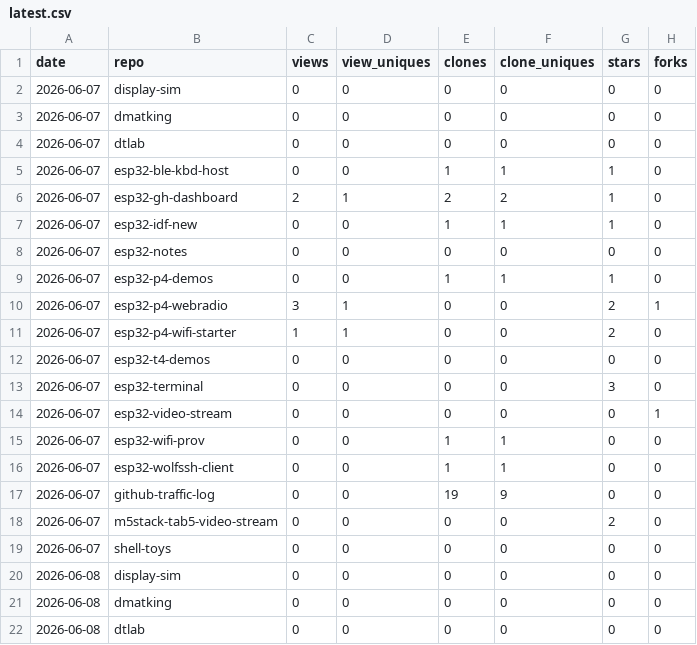
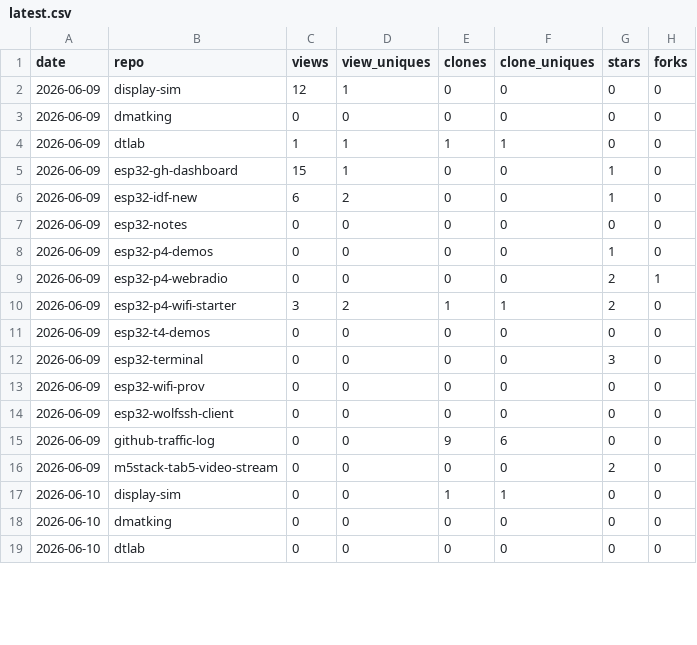
Before and after one commit to dmatking/github-traffic-log, a CSV file: latest.csv, drawn as a sheet; only a part is shown; the diff covers the shown part only.

```diff
--- a/latest.csv
+++ b/latest.csv
@@ -1,22 +1,19 @@
 date,repo,views,view_uniques,clones,clone_uniques,stars,forks
-2026-06-07,display-sim,0,0,0,0,0,0
-2026-06-07,dmatking,0,0,0,0,0,0
-2026-06-07,dtlab,0,0,0,0,0,0
-2026-06-07,esp32-ble-kbd-host,0,0,1,1,1,0
-2026-06-07,esp32-gh-dashboard,2,1,2,2,1,0
-2026-06-07,esp32-idf-new,0,0,1,1,1,0
-2026-06-07,esp32-notes,0,0,0,0,0,0
-2026-06-07,esp32-p4-demos,0,0,1,1,1,0
-2026-06-07,esp32-p4-webradio,3,1,0,0,2,1
-2026-06-07,esp32-p4-wifi-starter,1,1,0,0,2,0
-2026-06-07,esp32-t4-demos,0,0,0,0,0,0
-2026-06-07,esp32-terminal,0,0,0,0,3,0
-2026-06-07,esp32-video-stream,0,0,0,0,0,1
-2026-06-07,esp32-wifi-prov,0,0,1,1,0,0
-2026-06-07,esp32-wolfssh-client,0,0,1,1,0,0
-2026-06-07,github-traffic-log,0,0,19,9,0,0
-2026-06-07,m5stack-tab5-video-stream,0,0,0,0,2,0
-2026-06-07,shell-toys,0,0,0,0,0,0
-2026-06-08,display-sim,0,0,0,0,0,0
-2026-06-08,dmatking,0,0,0,0,0,0
-2026-06-08,dtlab,0,0,0,0,0,0
+2026-06-09,display-sim,12,1,0,0,0,0
+2026-06-09,dmatking,0,0,0,0,0,0
+2026-06-09,dtlab,1,1,1,1,0,0
+2026-06-09,esp32-gh-dashboard,15,1,0,0,1,0
+2026-06-09,esp32-idf-new,6,2,0,0,1,0
+2026-06-09,esp32-notes,0,0,0,0,0,0
+2026-06-09,esp32-p4-demos,0,0,0,0,1,0
+2026-06-09,esp32-p4-webradio,0,0,0,0,2,1
+2026-06-09,esp32-p4-wifi-starter,3,2,1,1,2,0
+2026-06-09,esp32-t4-demos,0,0,0,0,0,0
+2026-06-09,esp32-terminal,0,0,0,0,3,0
+2026-06-09,esp32-wifi-prov,0,0,0,0,0,0
+2026-06-09,esp32-wolfssh-client,0,0,0,0,0,0
+2026-06-09,github-traffic-log,0,0,9,6,0,0
+2026-06-09,m5stack-tab5-video-stream,0,0,0,0,2,0
+2026-06-10,display-sim,0,0,1,1,0,0
+2026-06-10,dmatking,0,0,0,0,0,0
+2026-06-10,dtlab,0,0,0,0,0,0
```
Also changed, not shown: 2 removed rows and 26 edited cells elsewhere in this file, totals.csv, traffic.csv.
